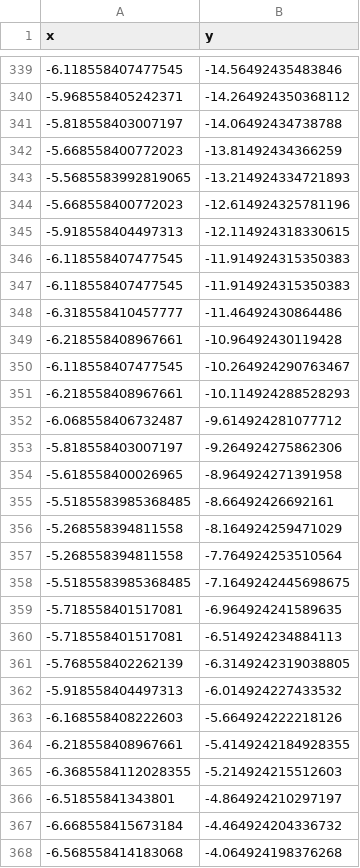
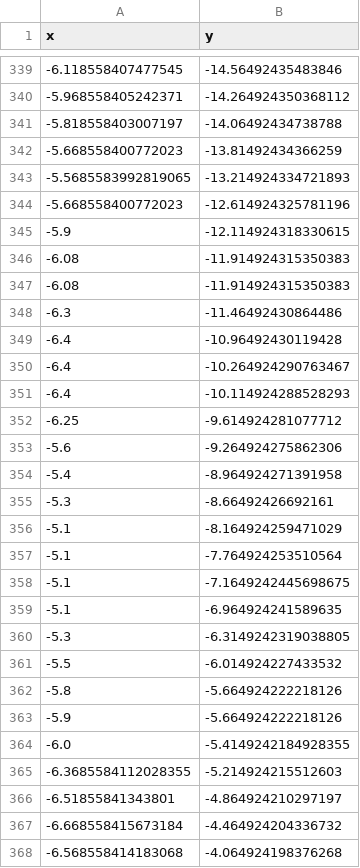
Before and after one commit to ArthurCrow1/mrad_ws_2601_golf, a CSV file: src/path_planner_2602_golf/csv/track_2.csv, drawn as a sheet; only a part is shown, gaps mark what is left out; the diff covers the shown part only.

```diff
--- a/src/path_planner_2602_golf/csv/track_2.csv
+++ b/src/path_planner_2602_golf/csv/track_2.csv
@@ -344,22 +344,22 @@ x,y
 -5.668558400772023,-12.614924325781196
--5.918558404497313,-12.114924318330615
--6.118558407477545,-11.914924315350383
--6.118558407477545,-11.914924315350383
--6.318558410457777,-11.46492430864486
--6.218558408967661,-10.96492430119428
--6.118558407477545,-10.264924290763467
--6.218558408967661,-10.114924288528293
--6.068558406732487,-9.614924281077712
--5.818558403007197,-9.264924275862306
--5.618558400026965,-8.964924271391958
--5.5185583985368485,-8.66492426692161
--5.268558394811558,-8.164924259471029
--5.268558394811558,-7.764924253510564
--5.5185583985368485,-7.1649242445698675
--5.718558401517081,-6.964924241589635
--5.718558401517081,-6.514924234884113
--5.768558402262139,-6.3149242319038805
--5.918558404497313,-6.014924227433532
--6.168558408222603,-5.664924222218126
--6.218558408967661,-5.4149242184928355
+-5.9,-12.114924318330615
+-6.08,-11.914924315350383
+-6.08,-11.914924315350383
+-6.3,-11.46492430864486
+-6.4,-10.96492430119428
+-6.4,-10.264924290763467
+-6.4,-10.114924288528293
+-6.25,-9.614924281077712
+-5.6,-9.264924275862306
+-5.4,-8.964924271391958
+-5.3,-8.66492426692161
+-5.1,-8.164924259471029
+-5.1,-7.764924253510564
+-5.1,-7.1649242445698675
+-5.1,-6.964924241589635
+-5.3,-6.3149242319038805
+-5.5,-6.014924227433532
+-5.8,-5.664924222218126
+-5.9,-5.664924222218126
+-6.0,-5.4149242184928355
 -6.3685584112028355,-5.214924215512603
```
Also changed, not shown: 12 added rows, 12 removed rows and 56 edited cells elsewhere in this file, 10 other files.
